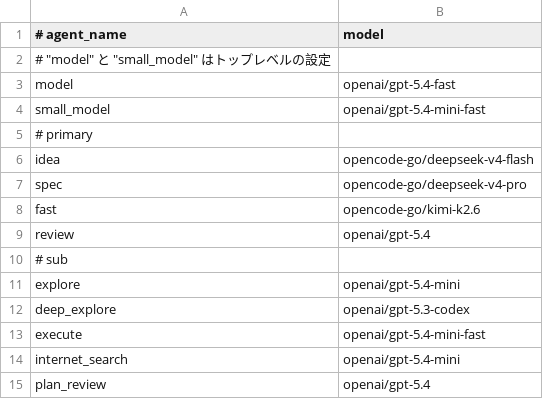
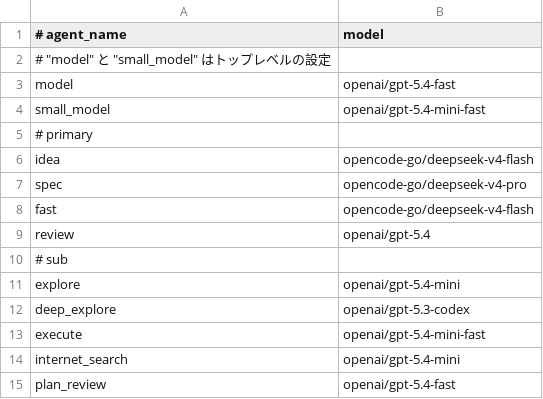
Before and after one commit to 50ki-1706/dotfiles, a CSV file: scripts/settings/models.csv, drawn as a sheet.

Commit message:
update(opencode): models

```diff
--- a/scripts/settings/models.csv
+++ b/scripts/settings/models.csv
@@ -7,3 +7,3 @@ idea,opencode-go/deepseek-v4-flash
 spec,opencode-go/deepseek-v4-pro
-fast,opencode-go/kimi-k2.6
+fast,opencode-go/deepseek-v4-flash
 review,openai/gpt-5.4
@@ -14,2 +14,2 @@ execute,openai/gpt-5.4-mini-fast
 internet_search,openai/gpt-5.4-mini
-plan_review,openai/gpt-5.4
+plan_review,openai/gpt-5.4-fast
```
Also changed, not shown: 1 other file.
